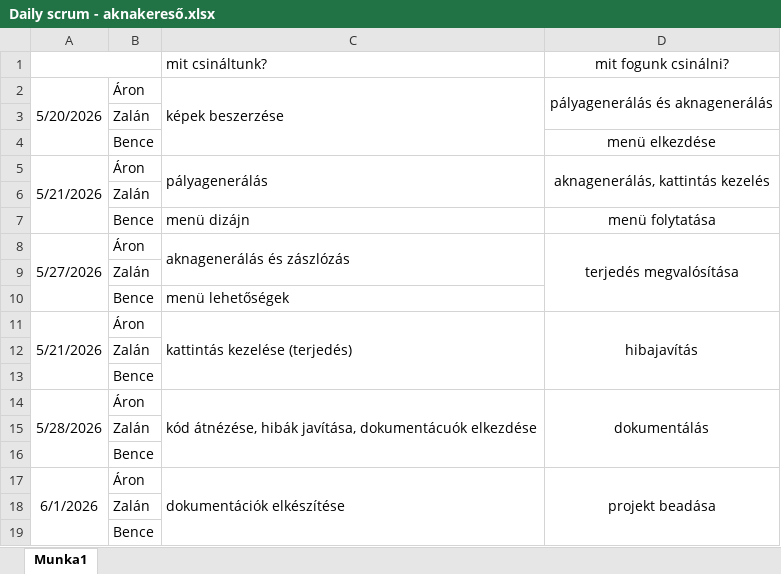
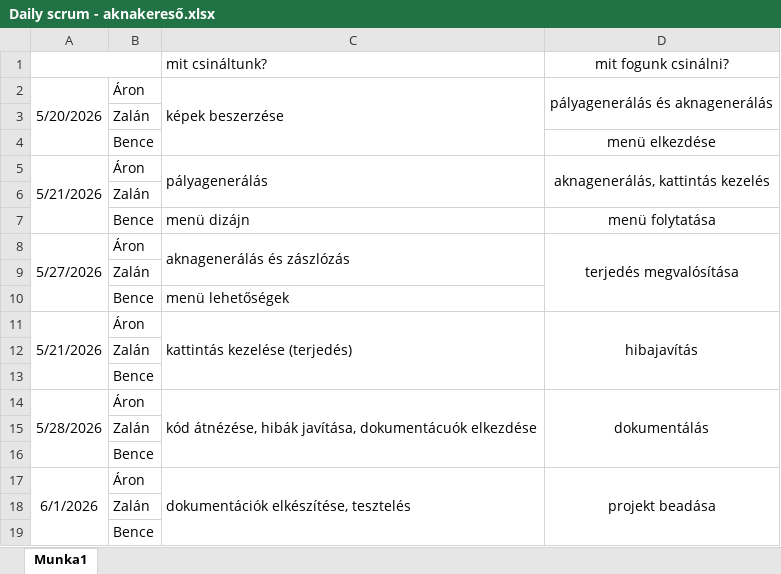
Before and after one commit to adolfaron/aknakereso_AA_DB_TZ, an Excel workbook: Daily scrum - aknakereső.xlsx, sheet Munka1, drawn as a sheet; values as stored, in another font and other column widths than the file's, no borders; the diff names each change by its address in the sheet, - before the commit and + after, or states it on an @@ line.

Commit message:
dokumentációk javítása

```diff
--- a/Daily scrum - aknakereső.xlsx (sheet Munka1)
+++ b/Daily scrum - aknakereső.xlsx (sheet Munka1)
-C17: dokumentációk elkészítése
+C17: dokumentációk elkészítése, tesztelés
```
Also changed, not shown: 2 other files.
